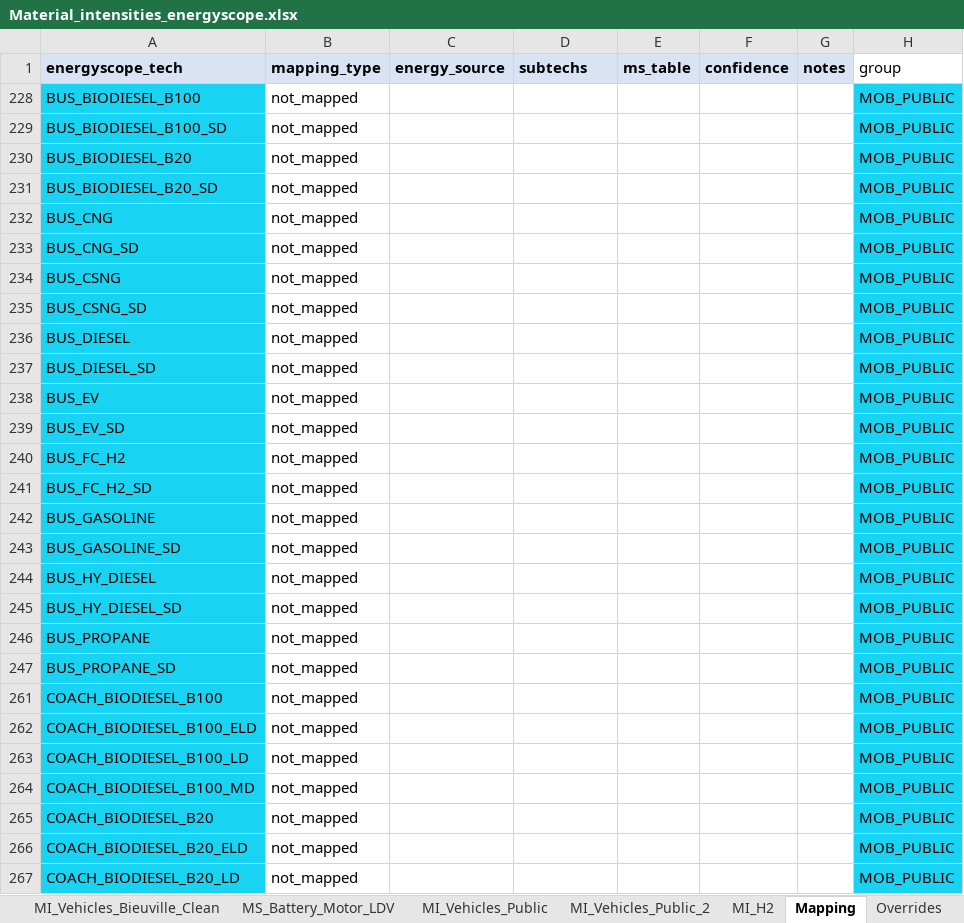
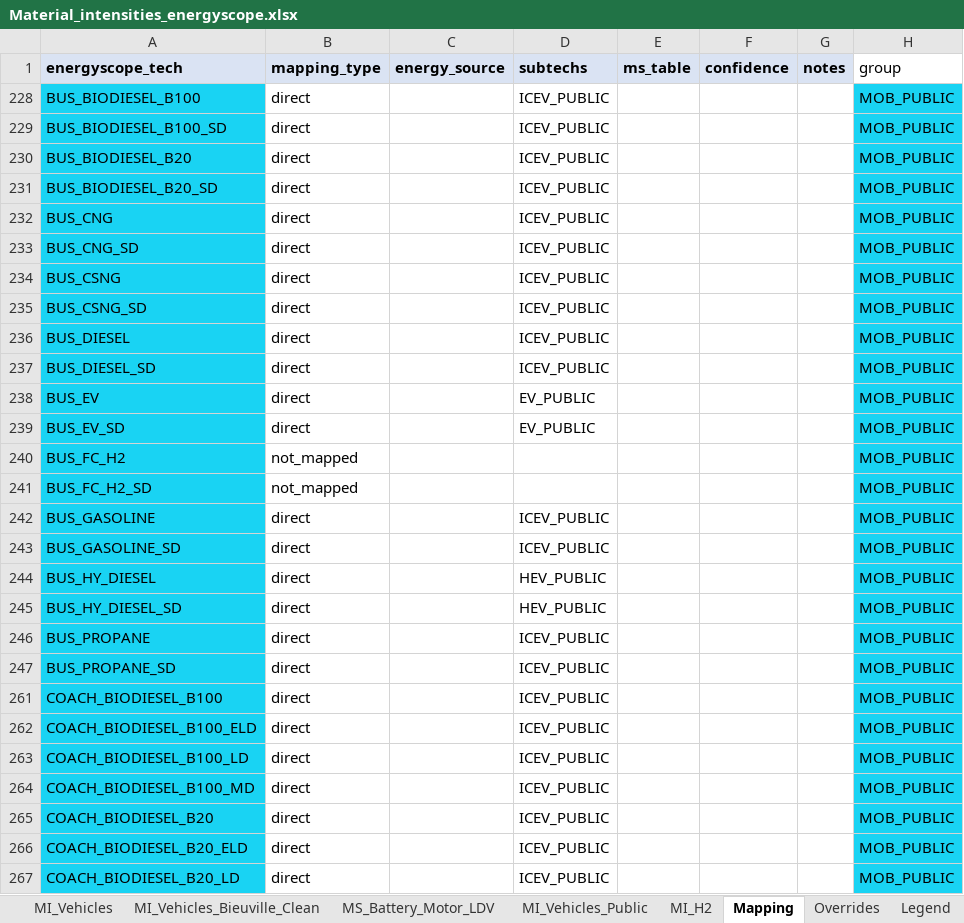
Before and after one commit to CIRAIG/EnergyScope-Quebec, an Excel workbook: projects/critical_materials/excel_files/Material_intensities_energyscope.xlsx, sheet Mapping, drawn as a sheet; only a part is shown; values as stored, in another font and other column widths than the file's, no borders; the diff covers the shown part only; the diff names each change by its address in the sheet, - before the commit and + after, or states it on an @@ line.

```diff
--- a/projects/critical_materials/excel_files/Material_intensities_energyscope.xlsx (sheet Mapping)
+++ b/projects/critical_materials/excel_files/Material_intensities_energyscope.xlsx (sheet Mapping)
-sheet tab: MI_Vehicles_Public_2
-B228:B239 (mapping_type): not_mapped
+B228:B239 (mapping_type): direct
-D228:D237 (subtechs): (empty)
+D228:D237 (subtechs): ICEV_PUBLIC
-D238:D239 (subtechs): (empty)
+D238:D239 (subtechs): EV_PUBLIC
-B242:B247 (mapping_type): not_mapped
+B242:B247 (mapping_type): direct
-D242:D243 (subtechs): (empty)
+D242:D243 (subtechs): ICEV_PUBLIC
-D244:D245 (subtechs): (empty)
+D244:D245 (subtechs): HEV_PUBLIC
-D246:D247 (subtechs): (empty)
+D246:D247 (subtechs): ICEV_PUBLIC
-B261:B267 (mapping_type): not_mapped
+B261:B267 (mapping_type): direct
-D261:D267 (subtechs): (empty)
+D261:D267 (subtechs): ICEV_PUBLIC
```
Also changed, not shown: 118 edited cells elsewhere in this sheet, sheet MI_Vehicles_Public, sheet MI_Vehicles, sheet MI_Vehicles_Bieuville_Clean, projects/critical_materials/excel_files/Recycling_rates.xlsx, 17 other files.
